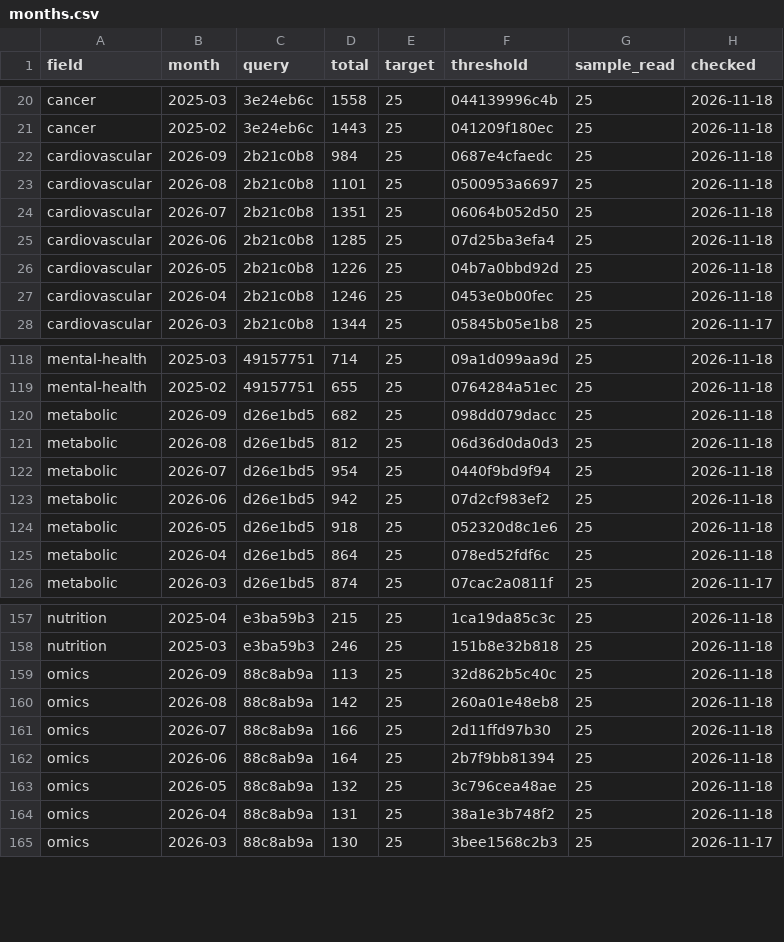
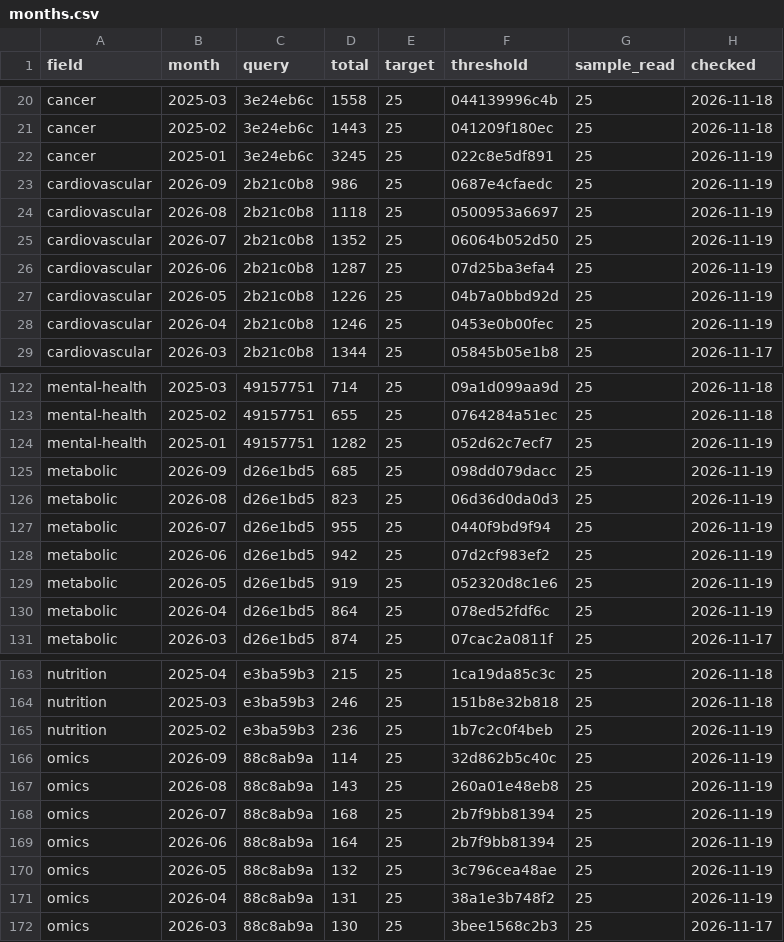
Before and after one commit to nfdi4health/datashield-function-ideas, a CSV file: literature-watch/data/months.csv, drawn as a sheet; only a part is shown, gaps mark what is left out; the diff covers the shown part only.

```diff
--- a/literature-watch/data/months.csv
+++ b/literature-watch/data/months.csv
@@ -21,8 +21,9 @@
 "cancer","2025-02","3e24eb6c",1443,25,"041209f180ec",25,"2026-11-18"
-"cardiovascular","2026-09","2b21c0b8",984,25,"0687e4cfaedc",25,"2026-11-18"
-"cardiovascular","2026-08","2b21c0b8",1101,25,"0500953a6697",25,"2026-11-18"
-"cardiovascular","2026-07","2b21c0b8",1351,25,"06064b052d50",25,"2026-11-18"
-"cardiovascular","2026-06","2b21c0b8",1285,25,"07d25ba3efa4",25,"2026-11-18"
-"cardiovascular","2026-05","2b21c0b8",1226,25,"04b7a0bbd92d",25,"2026-11-18"
-"cardiovascular","2026-04","2b21c0b8",1246,25,"0453e0b00fec",25,"2026-11-18"
+"cancer","2025-01","3e24eb6c",3245,25,"022c8e5df891",25,"2026-11-19"
+"cardiovascular","2026-09","2b21c0b8",986,25,"0687e4cfaedc",25,"2026-11-19"
+"cardiovascular","2026-08","2b21c0b8",1118,25,"0500953a6697",25,"2026-11-19"
+"cardiovascular","2026-07","2b21c0b8",1352,25,"06064b052d50",25,"2026-11-19"
+"cardiovascular","2026-06","2b21c0b8",1287,25,"07d25ba3efa4",25,"2026-11-19"
+"cardiovascular","2026-05","2b21c0b8",1226,25,"04b7a0bbd92d",25,"2026-11-19"
+"cardiovascular","2026-04","2b21c0b8",1246,25,"0453e0b00fec",25,"2026-11-19"
 "cardiovascular","2026-03","2b21c0b8",1344,25,"05845b05e1b8",25,"2026-11-17"
@@ -119,8 +123,9 @@
 "mental-health","2025-02","49157751",655,25,"0764284a51ec",25,"2026-11-18"
-"metabolic","2026-09","d26e1bd5",682,25,"098dd079dacc",25,"2026-11-18"
-"metabolic","2026-08","d26e1bd5",812,25,"06d36d0da0d3",25,"2026-11-18"
-"metabolic","2026-07","d26e1bd5",954,25,"0440f9bd9f94",25,"2026-11-18"
-"metabolic","2026-06","d26e1bd5",942,25,"07d2cf983ef2",25,"2026-11-18"
-"metabolic","2026-05","d26e1bd5",918,25,"052320d8c1e6",25,"2026-11-18"
-"metabolic","2026-04","d26e1bd5",864,25,"078ed52fdf6c",25,"2026-11-18"
+"mental-health","2025-01","49157751",1282,25,"052d62c7ecf7",25,"2026-11-19"
+"metabolic","2026-09","d26e1bd5",685,25,"098dd079dacc",25,"2026-11-19"
+"metabolic","2026-08","d26e1bd5",823,25,"06d36d0da0d3",25,"2026-11-19"
+"metabolic","2026-07","d26e1bd5",955,25,"0440f9bd9f94",25,"2026-11-19"
+"metabolic","2026-06","d26e1bd5",942,25,"07d2cf983ef2",25,"2026-11-19"
+"metabolic","2026-05","d26e1bd5",919,25,"052320d8c1e6",25,"2026-11-19"
+"metabolic","2026-04","d26e1bd5",864,25,"078ed52fdf6c",25,"2026-11-19"
 "metabolic","2026-03","d26e1bd5",874,25,"07cac2a0811f",25,"2026-11-17"
@@ -158,8 +164,9 @@
 "nutrition","2025-03","e3ba59b3",246,25,"151b8e32b818",25,"2026-11-18"
-"omics","2026-09","88c8ab9a",113,25,"32d862b5c40c",25,"2026-11-18"
-"omics","2026-08","88c8ab9a",142,25,"260a01e48eb8",25,"2026-11-18"
-"omics","2026-07","88c8ab9a",166,25,"2d11ffd97b30",25,"2026-11-18"
-"omics","2026-06","88c8ab9a",164,25,"2b7f9bb81394",25,"2026-11-18"
-"omics","2026-05","88c8ab9a",132,25,"3c796cea48ae",25,"2026-11-18"
-"omics","2026-04","88c8ab9a",131,25,"38a1e3b748f2",25,"2026-11-18"
+"nutrition","2025-02","e3ba59b3",236,25,"1b7c2c0f4beb",25,"2026-11-19"
+"omics","2026-09","88c8ab9a",114,25,"32d862b5c40c",25,"2026-11-19"
+"omics","2026-08","88c8ab9a",143,25,"260a01e48eb8",25,"2026-11-19"
+"omics","2026-07","88c8ab9a",168,25,"2b7f9bb81394",25,"2026-11-19"
+"omics","2026-06","88c8ab9a",164,25,"2b7f9bb81394",25,"2026-11-19"
+"omics","2026-05","88c8ab9a",132,25,"3c796cea48ae",25,"2026-11-19"
+"omics","2026-04","88c8ab9a",131,25,"38a1e3b748f2",25,"2026-11-19"
 "omics","2026-03","88c8ab9a",130,25,"3bee1568c2b3",25,"2026-11-17"
```
Also changed, not shown: 6 added rows and 83 edited cells elsewhere in this file, 5 other files.
